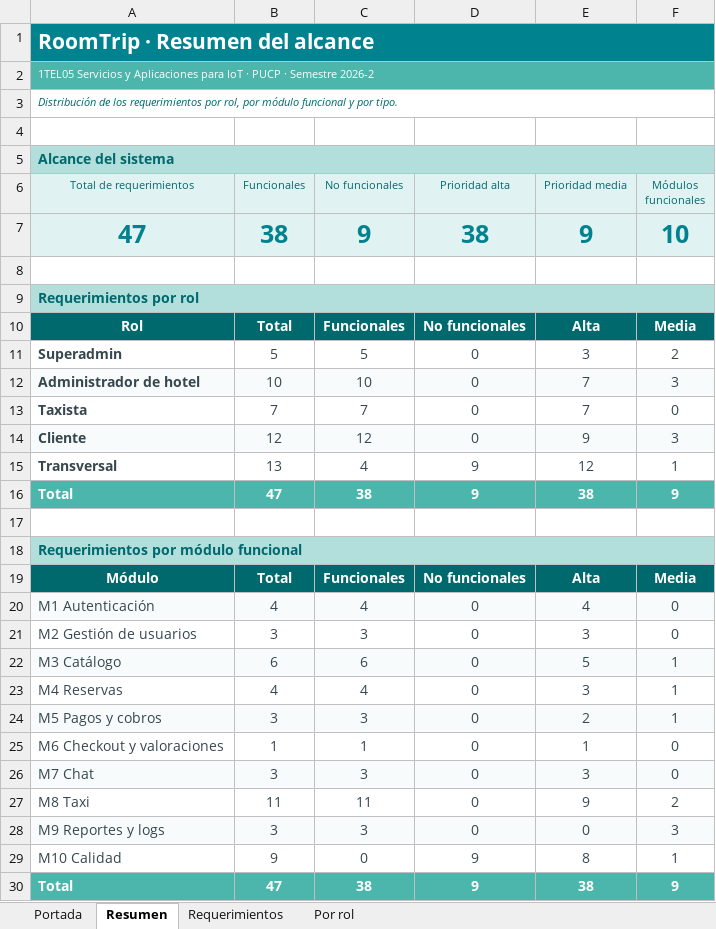
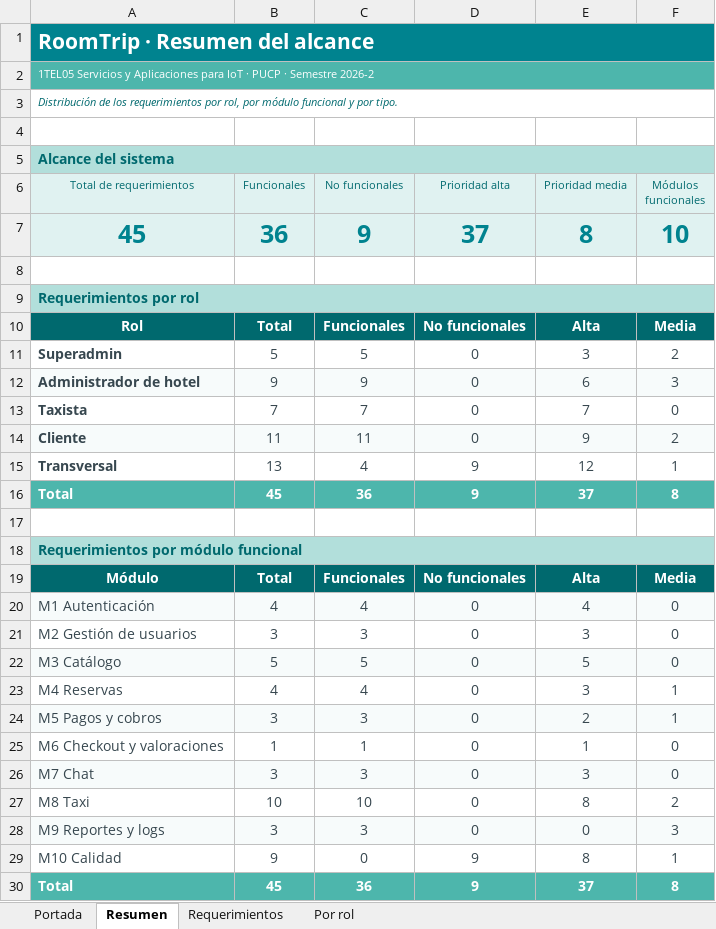
Before and after one commit to Markernan/roomtrip, an Excel workbook: docs/requerimientos-entrega.xlsx, sheet Resumen, drawn as a sheet; values as stored, in another font and other column widths than the file's, no borders; charts and pictures not drawn; removed rows and columns are numbered as before the commit, all else as after; the diff names each change by its address in the sheet, - before the commit and + after, or states it on an @@ line.

```diff
--- a/docs/requerimientos-entrega.xlsx (sheet Resumen)
+++ b/docs/requerimientos-entrega.xlsx (sheet Resumen)
-row 7: 47 | 38 | 9 | 38 | 9 | 10
+row 7: 45 | 36 | 9 | 37 | 8 | 10
-B12 (Funcionales): 10
+B12 (Funcionales): 9
-C12 (No funcionales): 10
+C12 (No funcionales): 9
-E12 (Prioridad media): 7
+E12 (Prioridad media): 6
-B14 (Funcionales): 12
+B14 (Funcionales): 11
-C14 (No funcionales): 12
+C14 (No funcionales): 11
-F14 (Módulos funcionales): 3
+F14 (Módulos funcionales): 2
-B16 (Funcionales): 47
+B16 (Funcionales): 45
-C16 (No funcionales): 38
+C16 (No funcionales): 36
-E16 (Prioridad media): 38
+E16 (Prioridad media): 37
-F16 (Módulos funcionales): 9
+F16 (Módulos funcionales): 8
-B22 (Funcionales): 6
+B22 (Funcionales): 5
-C22 (No funcionales): 6
+C22 (No funcionales): 5
-F22 (Módulos funcionales): 1
+F22 (Módulos funcionales): 0
-B27 (Funcionales): 11
+B27 (Funcionales): 10
-C27 (No funcionales): 11
+C27 (No funcionales): 10
-E27 (Prioridad media): 9
+E27 (Prioridad media): 8
-B30 (Funcionales): 47
+B30 (Funcionales): 45
-C30 (No funcionales): 38
+C30 (No funcionales): 36
-E30 (Prioridad media): 38
+E30 (Prioridad media): 37
-F30 (Módulos funcionales): 9
+F30 (Módulos funcionales): 8
```
Also changed, not shown: sheet Por rol, sheet Requerimientos, formulas that keep their value, charts or pictures, docs/requerimientos.xlsx, 2 other files.
